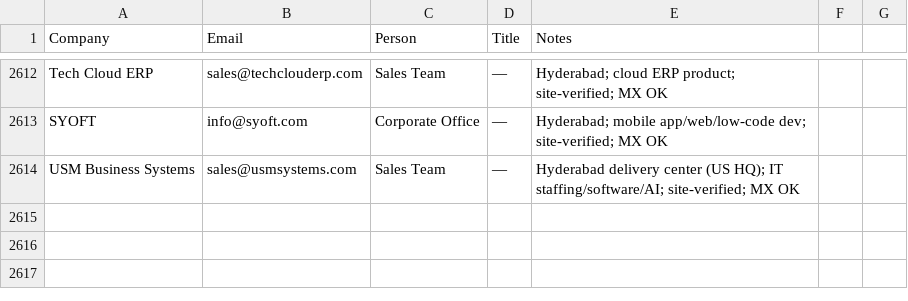
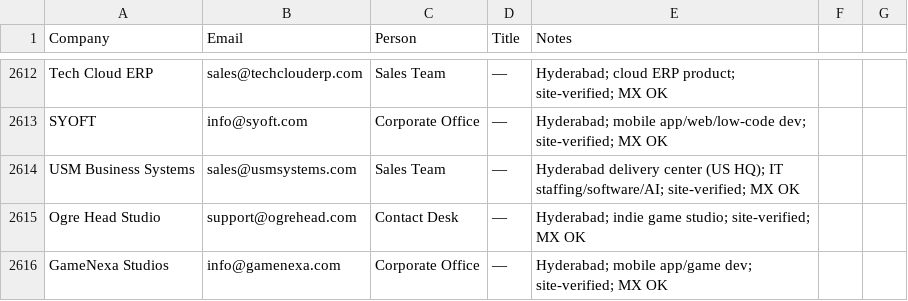
Before and after one commit to eeshsaxena/outreach-emails, a CSV file: industry/all_emails.csv, drawn as a sheet; only a part is shown, gaps mark what is left out; the diff names each change by its address in the sheet, - before the commit and + after, or states it on an @@ line.

```diff
--- a/industry/all_emails.csv
+++ b/industry/all_emails.csv
+row 2615: Ogre Head Studio | support@ogrehead.com | Contact Desk | — | Hyderabad; indie game studio; site-verified; MX OK
+row 2616: GameNexa Studios | info@gamenexa.com | Corporate Office | — | Hyderabad; mobile app/game dev; site-verified; MX OK
```
Also changed, not shown: industry/city/city_hyderabad_01.csv.
